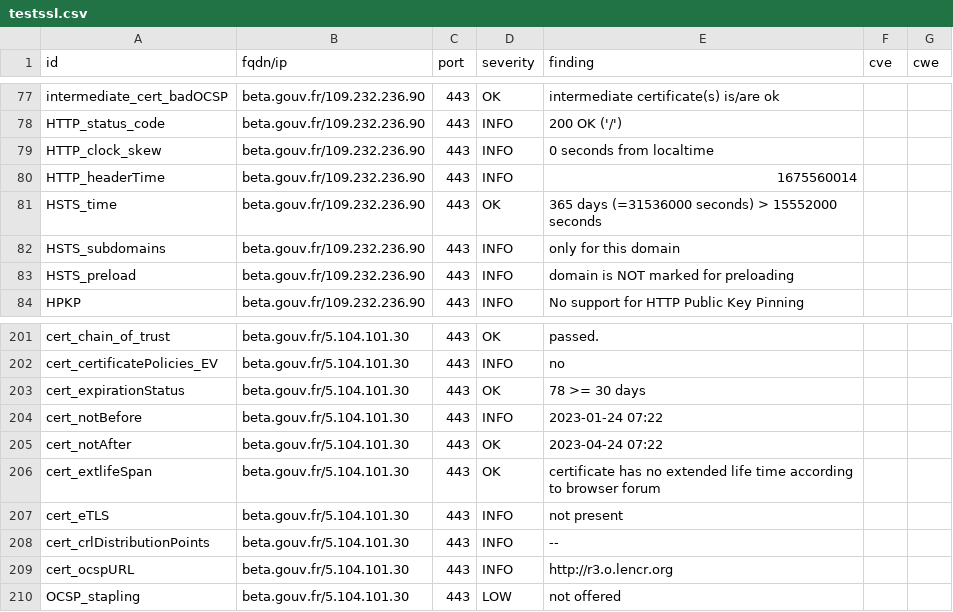
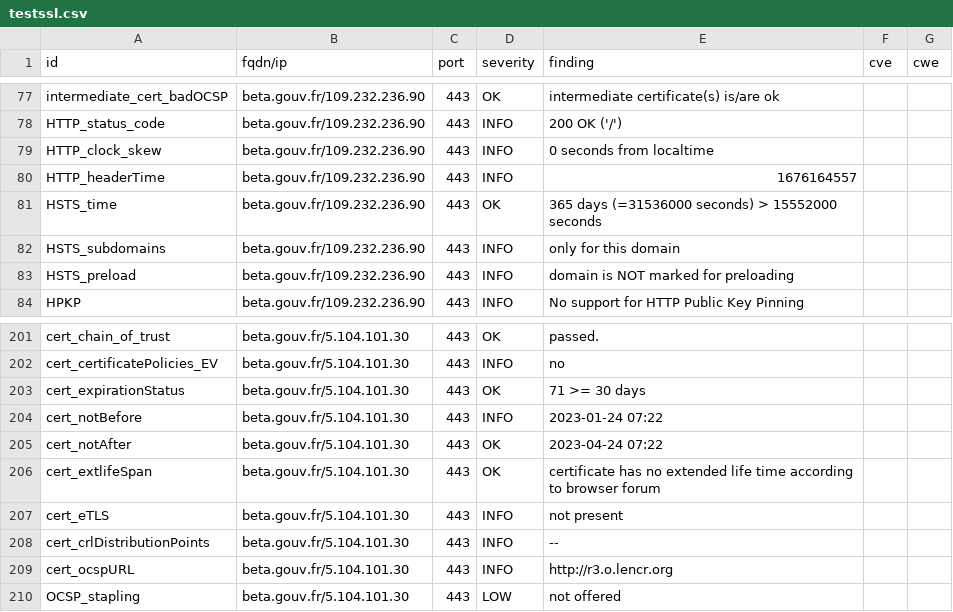
Before and after one commit to SocialGouv/dashlord, a CSV file: results/aHR0cHM6Ly9iZXRhLmdvdXYuZnI=/testssl.csv, drawn as a sheet; only a part is shown, gaps mark what is left out; the diff covers the shown part only.

```diff
--- a/results/aHR0cHM6Ly9iZXRhLmdvdXYuZnI=/testssl.csv
+++ b/results/aHR0cHM6Ly9iZXRhLmdvdXYuZnI=/testssl.csv
@@ -79,3 +79,3 @@
 "HTTP_clock_skew","beta.gouv.fr/109.232.236.90","443","INFO","0 seconds from localtime","",""
-"HTTP_headerTime","beta.gouv.fr/109.232.236.90","443","INFO","1675560014","",""
+"HTTP_headerTime","beta.gouv.fr/109.232.236.90","443","INFO","1676164557","",""
 "HSTS_time","beta.gouv.fr/109.232.236.90","443","OK","365 days (=31536000 seconds) > 15552000 seconds","",""
@@ -202,3 +202,3 @@
 "cert_certificatePolicies_EV","beta.gouv.fr/5.104.101.30","443","INFO","no","",""
-"cert_expirationStatus","beta.gouv.fr/5.104.101.30","443","OK","78 >= 30 days","",""
+"cert_expirationStatus","beta.gouv.fr/5.104.101.30","443","OK","71 >= 30 days","",""
 "cert_notBefore","beta.gouv.fr/5.104.101.30","443","INFO","2023-01-24 07:22","",""
```
Also changed, not shown: 10 edited cells elsewhere in this file, 13 other files.
